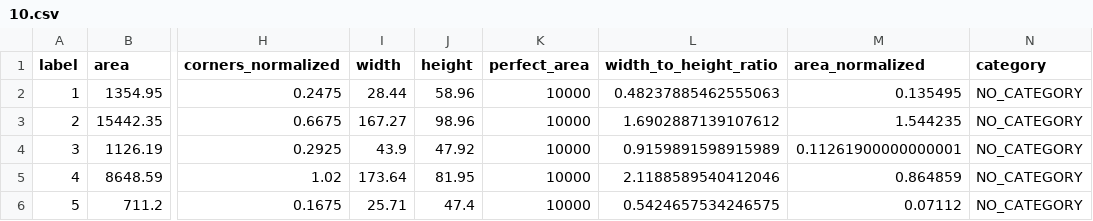
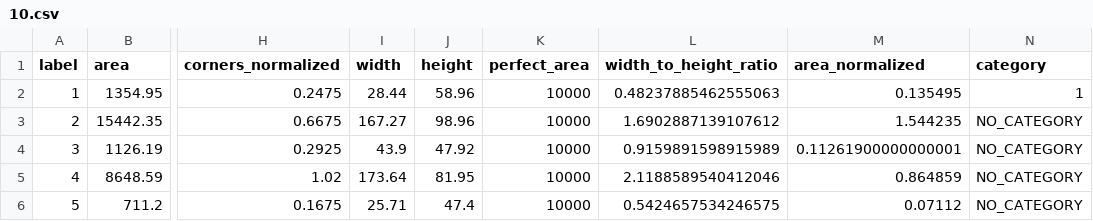
Before and after one commit to vlad1998arabadzhy/texttile_opencv, a CSV file: datasets_to_supervise/1/10.csv, drawn as a sheet; only a part is shown, gaps mark what is left out; the diff names each change by its address in the sheet, - before the commit and + after, or states it on an @@ line.

```diff
--- a/datasets_to_supervise/1/10.csv
+++ b/datasets_to_supervise/1/10.csv
-N2 (category): NO_CATEGORY
+N2 (category): 1
```
